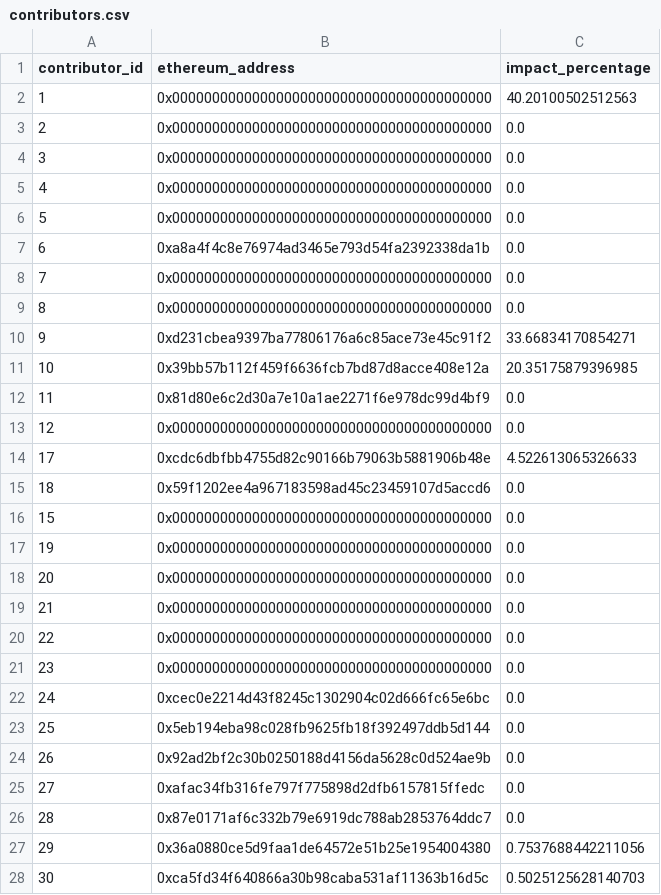
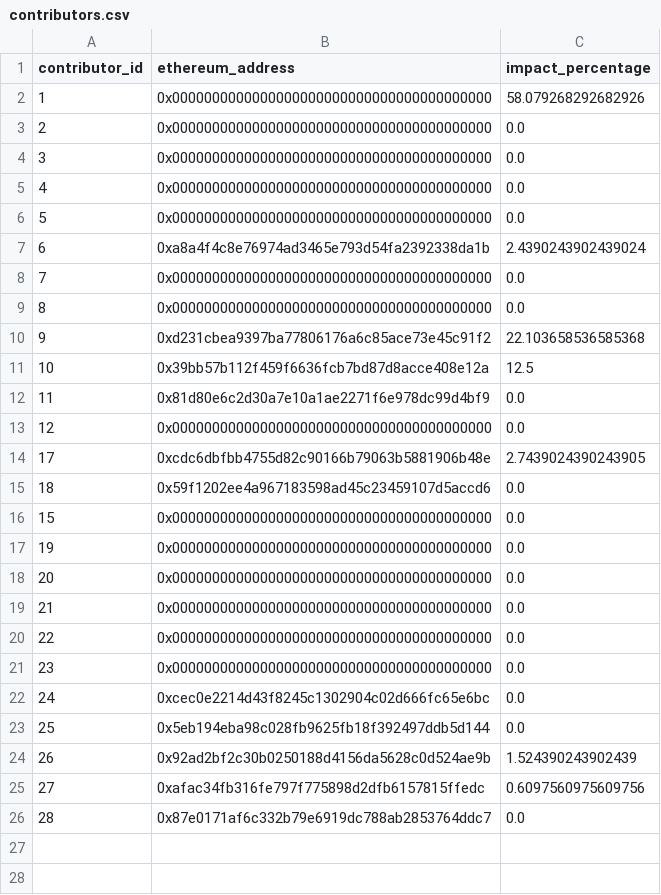
Before and after one commit to elimu-ai/web3-wiki, a CSV file: funding-splits-content/lang-TGL/contributors.csv, drawn as a sheet.

Commit message:
chore(funding-splits-content): nightly build

```diff
--- a/funding-splits-content/lang-TGL/contributors.csv
+++ b/funding-splits-content/lang-TGL/contributors.csv
@@ -1,3 +1,3 @@
 contributor_id,ethereum_address,impact_percentage
-1,0x0000000000000000000000000000000000000000,40.20100502512563
+1,0x0000000000000000000000000000000000000000,58.079268292682926
 2,0x0000000000000000000000000000000000000000,0.0
@@ -6,10 +6,10 @@ contributor_id,ethereum_address,impact_percentage
 5,0x0000000000000000000000000000000000000000,0.0
-6,0xa8a4f4c8e76974ad3465e793d54fa2392338da1b,0.0
+6,0xa8a4f4c8e76974ad3465e793d54fa2392338da1b,2.4390243902439024
 7,0x0000000000000000000000000000000000000000,0.0
 8,0x0000000000000000000000000000000000000000,0.0
-9,0xd231cbea9397ba77806176a6c85ace73e45c91f2,33.66834170854271
-10,0x39bb57b112f459f6636fcb7bd87d8acce408e12a,20.35175879396985
+9,0xd231cbea9397ba77806176a6c85ace73e45c91f2,22.103658536585368
+10,0x39bb57b112f459f6636fcb7bd87d8acce408e12a,12.5
 11,0x81d80e6c2d30a7e10a1ae2271f6e978dc99d4bf9,0.0
 12,0x0000000000000000000000000000000000000000,0.0
-17,0xcdc6dbfbb4755d82c90166b79063b5881906b48e,4.522613065326633
+17,0xcdc6dbfbb4755d82c90166b79063b5881906b48e,2.7439024390243905
 18,0x59f1202ee4a967183598ad45c23459107d5accd6,0.0
@@ -23,6 +23,4 @@ contributor_id,ethereum_address,impact_percentage
 25,0x5eb194eba98c028fb9625fb18f392497ddb5d144,0.0
-26,0x92ad2bf2c30b0250188d4156da5628c0d524ae9b,0.0
-27,0xafac34fb316fe797f775898d2dfb6157815ffedc,0.0
+26,0x92ad2bf2c30b0250188d4156da5628c0d524ae9b,1.524390243902439
+27,0xafac34fb316fe797f775898d2dfb6157815ffedc,0.6097560975609756
 28,0x87e0171af6c332b79e6919dc788ab2853764ddc7,0.0
-29,0x36a0880ce5d9faa1de64572e51b25e1954004380,0.7537688442211056
-30,0xca5fd34f640866a30b98caba531af11363b16d5c,0.5025125628140703
```
Also changed, not shown: funding-splits-content/lang-TGL/FUNDING_SPLITS.csv, funding-splits-content/lang-THA/FUNDING_SPLITS.csv, 1 other file.
